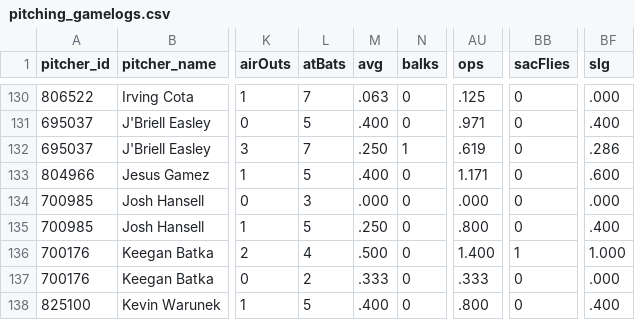
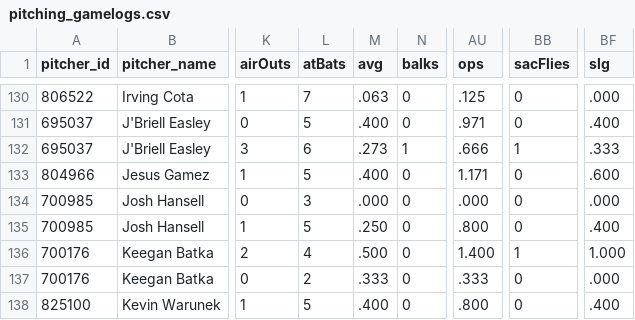
Before and after one commit to josh-hoff/AFL, a CSV file: data/2026/pitching_gamelogs.csv, drawn as a sheet; only a part is shown, gaps mark what is left out; the diff names each change by its address in the sheet, - before the commit and + after, or states it on an @@ line.

```diff
--- a/data/2026/pitching_gamelogs.csv
+++ b/data/2026/pitching_gamelogs.csv
-L132 (atBats): 7
+L132 (atBats): 6
-M132 (avg): .250
+M132 (avg): .273
-AU132 (ops): .619
+AU132 (ops): .666
-BB132 (sacFlies): 0
+BB132 (sacFlies): 1
-BF132 (slg): .286
+BF132 (slg): .333
```
Also changed, not shown: data/2026/hitting_gamelogs.csv, data/2026/pitcher_stats.csv, 3 other files.
